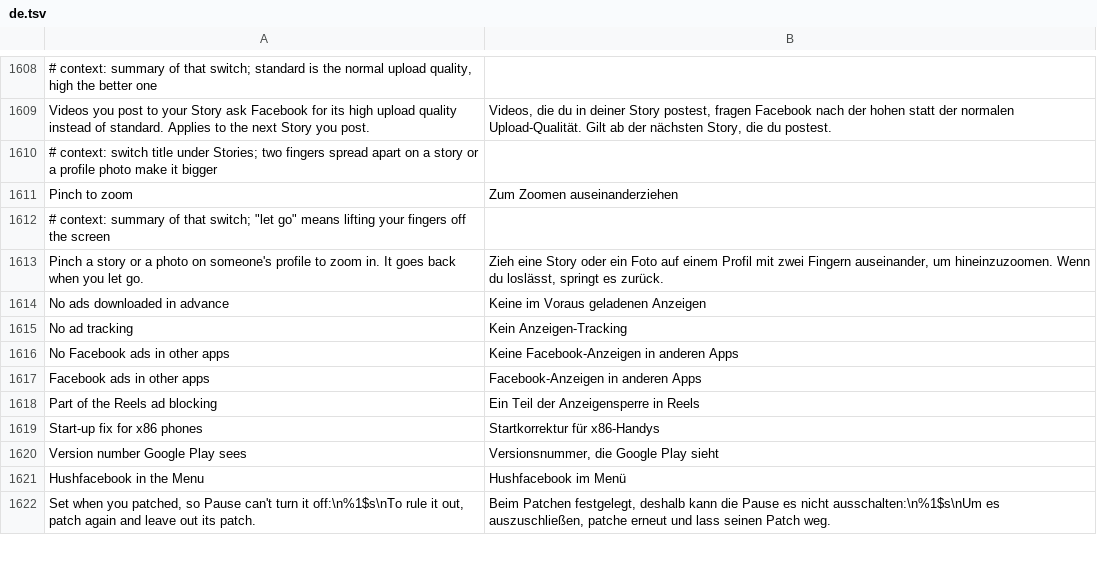
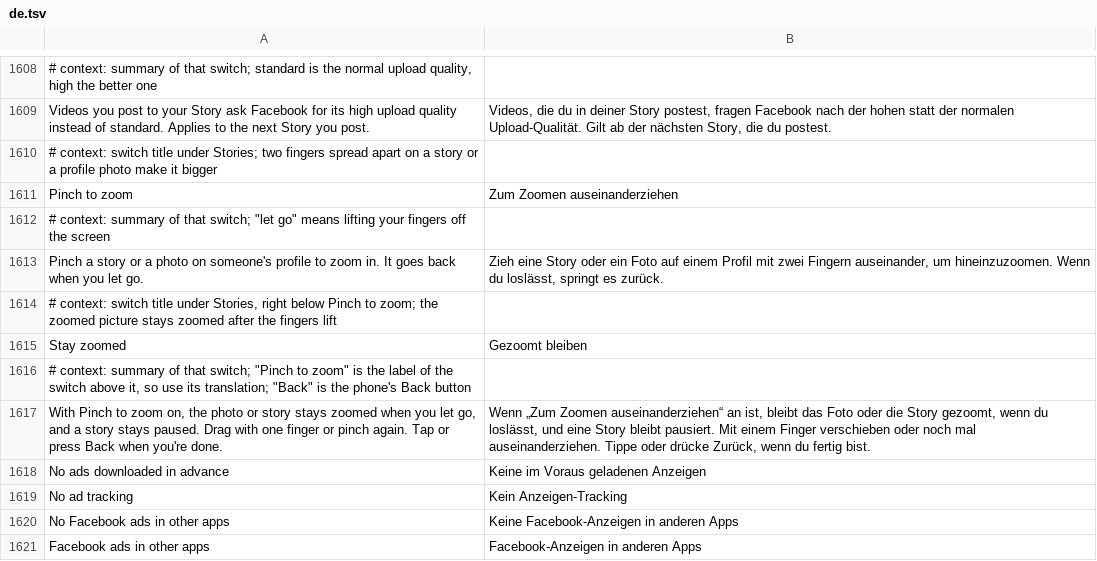
Before and after one commit to JhouHank/HushFacebook, a TSV file: extensions/shared/library/src/main/l10n/de.tsv, drawn as a sheet; only a part is shown, gaps mark what is left out; the shorter side is filled out with more unchanged rows.

```diff
--- a/extensions/shared/library/src/main/l10n/de.tsv
+++ b/extensions/shared/library/src/main/l10n/de.tsv
@@ -1613,2 +1613,6 @@ Pinch to zoom	Zum Zoomen auseinanderziehen
 Pinch a story or a photo on someone's profile to zoom in. It goes back when you let go.	Zieh eine Story oder ein Foto auf einem Profil mit zwei Fingern auseinander, um hineinzuzoomen. Wenn du loslässt, springt es zurück.
+# context: switch title under Stories, right below Pinch to zoom; the zoomed picture stays zoomed after the fingers lift
+Stay zoomed	Gezoomt bleiben
+# context: summary of that switch; "Pinch to zoom" is the label of the switch above it, so use its translation; "Back" is the phone's Back button
+With Pinch to zoom on, the photo or story stays zoomed when you let go, and a story stays paused. Drag with one finger or pinch again. Tap or press Back when you're done.	Wenn „Zum Zoomen auseinanderziehen“ an ist, bleibt das Foto oder die Story gezoomt, wenn du loslässt, und eine Story bleibt pausiert. Mit einem Finger verschieben oder noch mal auseinanderziehen. Tippe oder drücke Zurück, wenn du fertig bist.
 No ads downloaded in advance	Keine im Voraus geladenen Anzeigen
```
Also changed, not shown: extensions/shared/library/src/main/l10n/es.tsv, extensions/shared/library/src/main/l10n/in.tsv, 16 other files.
